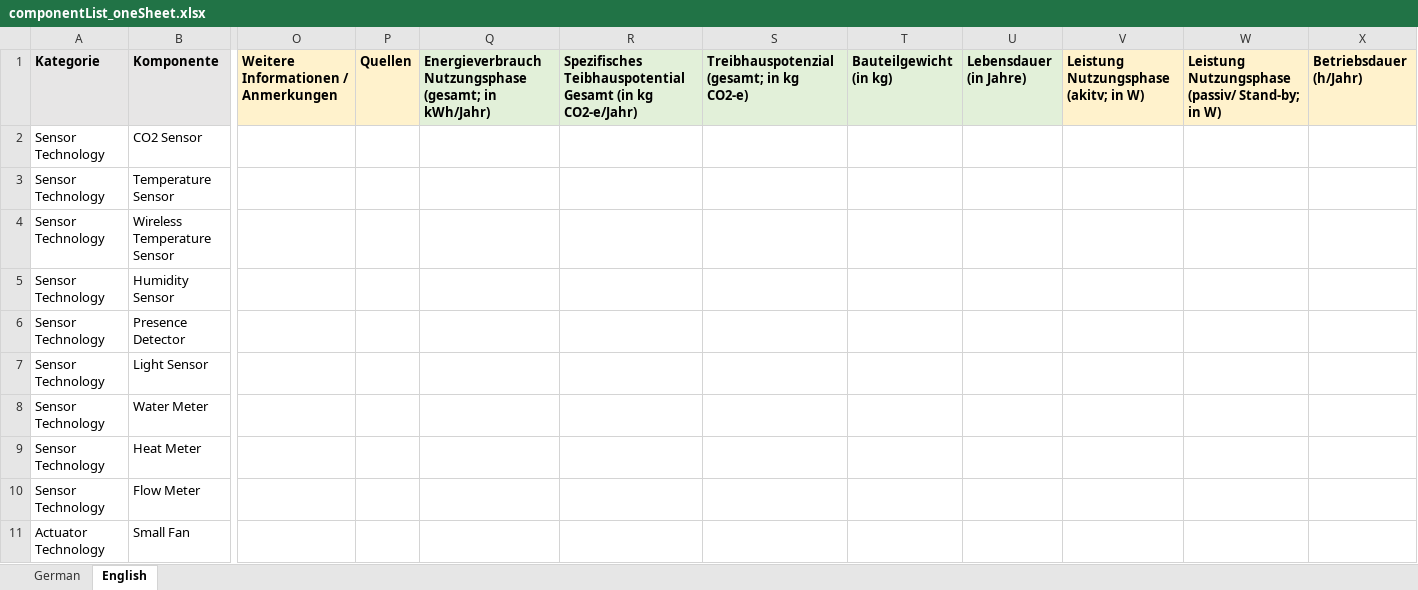
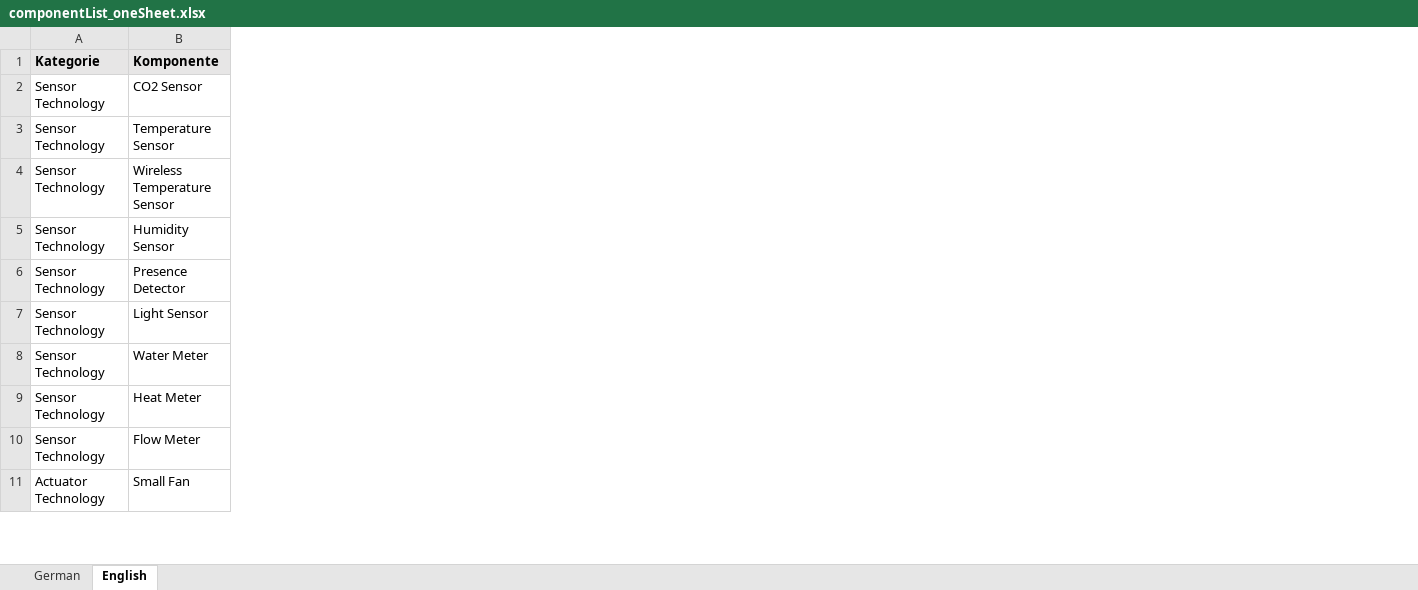
Before and after one commit to TUB-DVG/wissen-digital-ewb, an Excel workbook: 02_work_doc/01_daten/12_component_list/componentList_oneSheet.xlsx, sheet English, drawn as a sheet; only a part is shown, gaps mark what is left out; values as stored, in another font and other column widths than the file's, no borders; the diff covers the shown part only; the diff names each change by its address in the sheet, - before the commit and + after, or states it on an @@ line.

```diff
--- a/02_work_doc/01_daten/12_component_list/componentList_oneSheet.xlsx (sheet English)
+++ b/02_work_doc/01_daten/12_component_list/componentList_oneSheet.xlsx (sheet English)
-column O, row 1: Weitere Informationen / Anmerkungen
-column P, row 1: Quellen
-column Q, row 1: Energieverbrauch Nutzungsphase (gesamt; in kWh/Jahr)
-column R, row 1: Spezifisches Teibhauspotential Gesamt (in kg CO2-e/Jahr)
-column S, row 1: Treibhauspotenzial (gesamt; in kg CO2-e)
-column T, row 1: Bauteilgewicht (in kg)
-column U, row 1: Lebensdauer (in Jahre)
-column V, row 1: Leistung Nutzungsphase (akitv; in W)
-column W, row 1: Leistung Nutzungsphase (passiv/ Stand-by; in W)
-column X, row 1: Betriebsdauer (h/Jahr)
```
Also changed, not shown: 3 removed columns elsewhere in this sheet, 7 other files.
